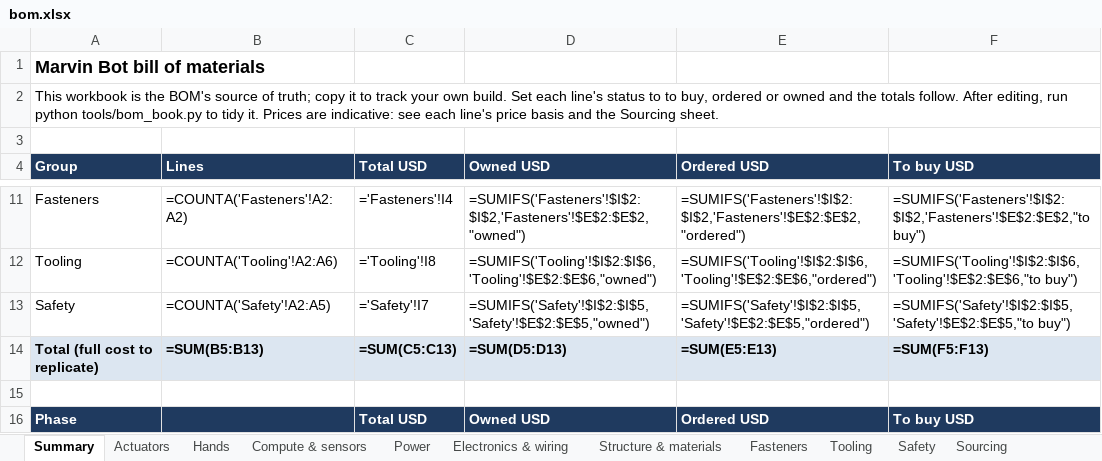
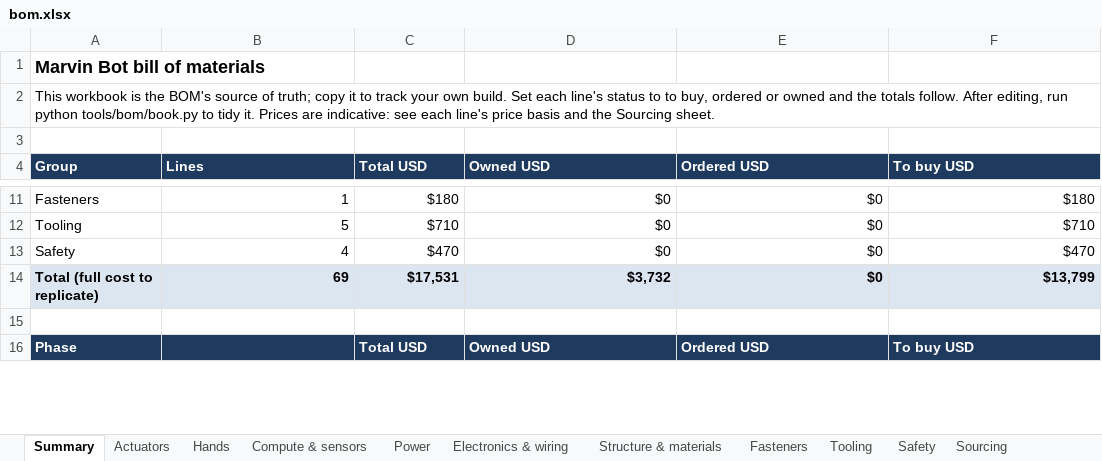
Before and after one commit to kranthie/marvin-bot, an Excel workbook: bom/bom.xlsx, sheet Summary, drawn as a sheet; only a part is shown, gaps mark what is left out; values as stored, in another font and other column widths than the file's, no borders; formulas without a stored value are shown as written; the diff covers the shown part only; the diff names each change by its address in the sheet, - before the commit and + after, or states it on an @@ line.

```diff
--- a/bom/bom.xlsx (sheet Summary)
+++ b/bom/bom.xlsx (sheet Summary)
-A2 (Group): …run python tools/bom_book.py to tidy…
+A2 (Group): …run python tools/bom/book.py to tidy…
-B11 (Lines): =COUNTA('Fasteners'!A2:A2)
+B11 (Lines): 1
-C11 (Total USD): ='Fasteners'!I4
+C11 (Total USD): $180
-D11 (Owned USD): =SUMIFS('Fasteners'!$I$2:$I$2,'Fasteners'!$E$2:$E$2,"owned")
+D11 (Owned USD): $0
-E11 (Ordered USD): =SUMIFS('Fasteners'!$I$2:$I$2,'Fasteners'!$E$2:$E$2,"ordered")
+E11 (Ordered USD): $0
-F11 (To buy USD): =SUMIFS('Fasteners'!$I$2:$I$2,'Fasteners'!$E$2:$E$2,"to buy")
+F11 (To buy USD): $180
-B12 (Lines): =COUNTA('Tooling'!A2:A6)
+B12 (Lines): 5
-C12 (Total USD): ='Tooling'!I8
+C12 (Total USD): $710
-D12 (Owned USD): =SUMIFS('Tooling'!$I$2:$I$6,'Tooling'!$E$2:$E$6,"owned")
+D12 (Owned USD): $0
-E12 (Ordered USD): =SUMIFS('Tooling'!$I$2:$I$6,'Tooling'!$E$2:$E$6,"ordered")
+E12 (Ordered USD): $0
-F12 (To buy USD): =SUMIFS('Tooling'!$I$2:$I$6,'Tooling'!$E$2:$E$6,"to buy")
+F12 (To buy USD): $710
-B13 (Lines): =COUNTA('Safety'!A2:A5)
+B13 (Lines): 4
-C13 (Total USD): ='Safety'!I7
+C13 (Total USD): $470
-D13 (Owned USD): =SUMIFS('Safety'!$I$2:$I$5,'Safety'!$E$2:$E$5,"owned")
+D13 (Owned USD): $0
-E13 (Ordered USD): =SUMIFS('Safety'!$I$2:$I$5,'Safety'!$E$2:$E$5,"ordered")
+E13 (Ordered USD): $0
-F13 (To buy USD): =SUMIFS('Safety'!$I$2:$I$5,'Safety'!$E$2:$E$5,"to buy")
+F13 (To buy USD): $470
-B14 (Lines): =SUM(B5:B13)
+B14 (Lines): 69
-C14 (Total USD): =SUM(C5:C13)
+C14 (Total USD): $17,531
-D14 (Owned USD): =SUM(D5:D13)
+D14 (Owned USD): $3,732
-E14 (Ordered USD): =SUM(E5:E13)
+E14 (Ordered USD): $0
-F14 (To buy USD): =SUM(F5:F13)
+F14 (To buy USD): $13,799
```
Also changed, not shown: 55 edited cells elsewhere in this sheet, sheet Power, sheet Structure & materials, sheet Actuators, sheet Electronics & wiring, sheet Tooling, sheet Compute & sensors, 3 more sheets, 10 other files.
